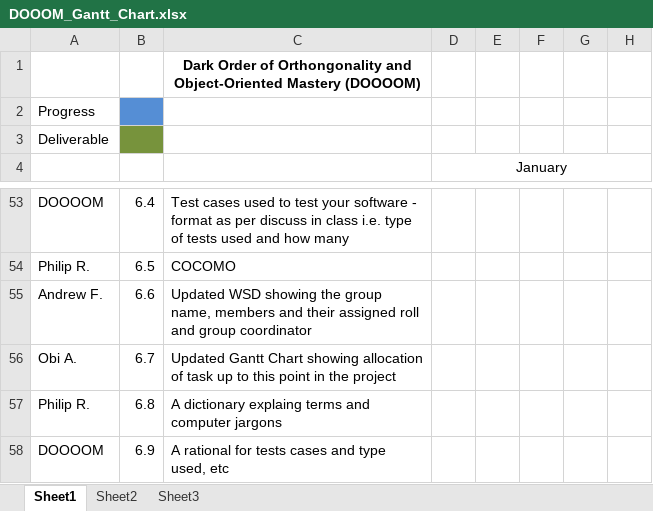
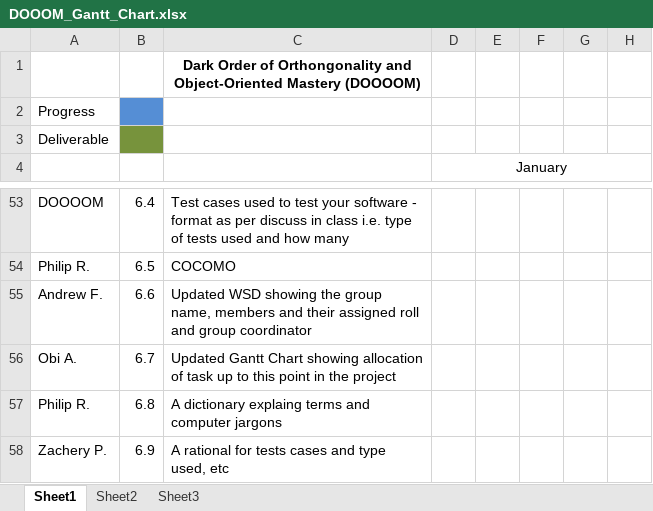
Before and after one commit to DOOOOOM/jmpd-docs, an Excel workbook: DOOOM_Gantt_Chart.xlsx, sheet Sheet1, drawn as a sheet; only a part is shown, gaps mark what is left out; values as stored, in another font and other column widths than the file's, no borders; the diff names each change by its address in the sheet, - before the commit and + after, or states it on an @@ line.

Commit message:
Adding test cases and updating Gnatt Chart

```diff
--- a/DOOOM_Gantt_Chart.xlsx (sheet Sheet1)
+++ b/DOOOM_Gantt_Chart.xlsx (sheet Sheet1)
-A58: DOOOOM
+A58: Zachery P.
```
Also changed, not shown: 2 other files.
